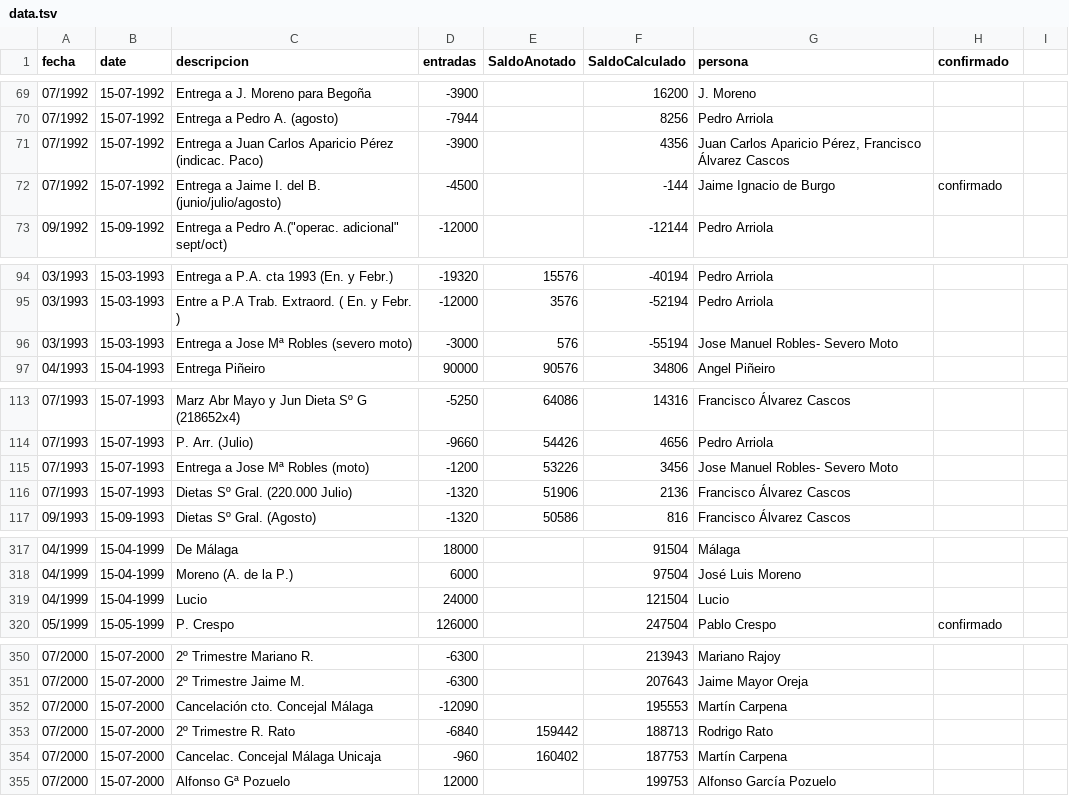
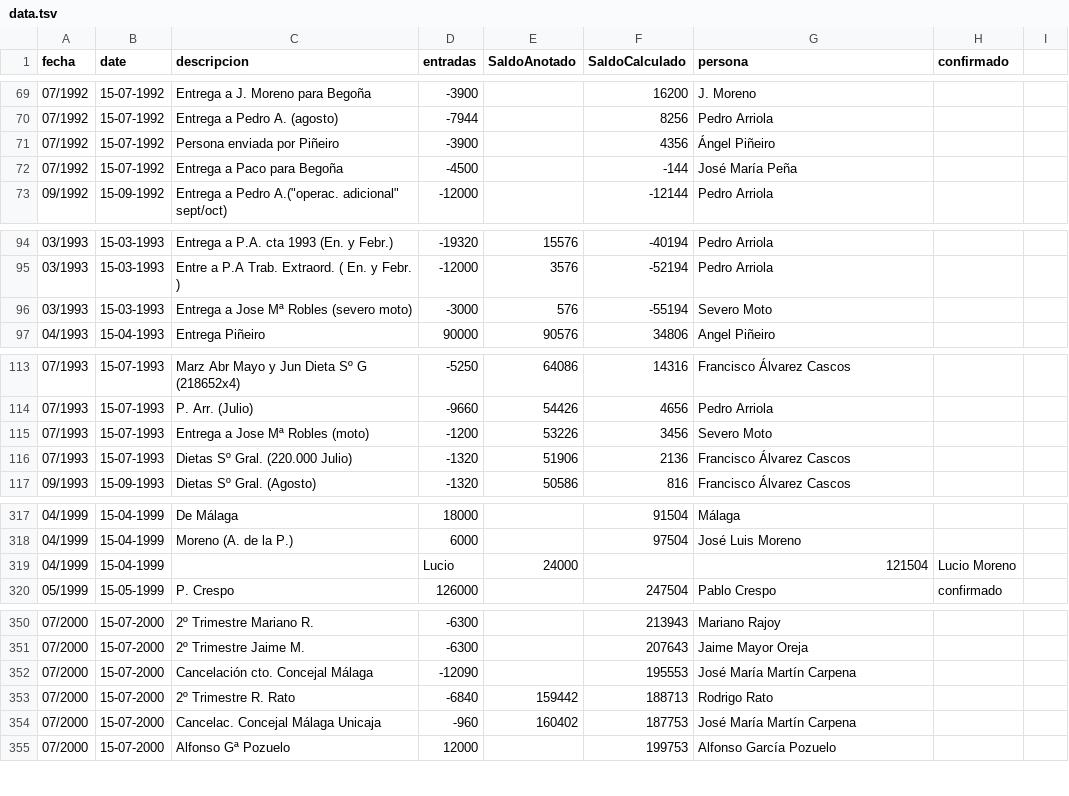
Before and after one commit to numeroteca/notasbarcenas, a TSV file: data/data.tsv, drawn as a sheet; only a part is shown, gaps mark what is left out; the diff covers the shown part only.

Commit message:
Update data entries and fill more "entidades asociadas" in the vip list

```diff
--- a/data/data.tsv
+++ b/data/data.tsv
@@ -70,4 +70,4 @@ fecha	date	descripcion	entradas	SaldoAnotado	SaldoCalculado	persona	confirmado
 07/1992	15-07-1992	Entrega a Pedro A. (agosto)	-7944		8256	Pedro Arriola
-07/1992	15-07-1992	Entrega a Juan Carlos Aparicio Pérez (indicac. Paco)	-3900		4356	Juan Carlos Aparicio Pérez, Francisco Álvarez Cascos
-07/1992	15-07-1992	Entrega a Jaime I. del B. (junio/julio/agosto)	-4500		-144	Jaime Ignacio de Burgo	confirmado
+07/1992	15-07-1992	Persona enviada por Piñeiro	-3900		4356	Ángel Piñeiro
+07/1992	15-07-1992	Entrega a Paco para Begoña	-4500		-144	José María Peña
 09/1992	15-09-1992	Entrega a Pedro A.("operac. adicional" sept/oct)	-12000		-12144	Pedro Arriola
@@ -95,3 +95,3 @@ fecha	date	descripcion	entradas	SaldoAnotado	SaldoCalculado	persona	confirmado
 03/1993	15-03-1993	Entre a P.A Trab. Extraord. ( En. y Febr. )	-12000	3576	-52194	Pedro Arriola
-03/1993	15-03-1993	Entrega a Jose Mª Robles (severo moto)	-3000	576	-55194	Jose Manuel Robles- Severo Moto
+03/1993	15-03-1993	Entrega a Jose Mª Robles (severo moto)	-3000	576	-55194	Severo Moto
 04/1993	15-04-1993	Entrega Piñeiro	90000	90576	34806	Angel Piñeiro
@@ -114,3 +114,3 @@ fecha	date	descripcion	entradas	SaldoAnotado	SaldoCalculado	persona	confirmado
 07/1993	15-07-1993	P. Arr. (Julio)	-9660	54426	4656	Pedro Arriola
-07/1993	15-07-1993	Entrega a Jose Mª Robles (moto)	-1200	53226	3456	Jose Manuel Robles- Severo Moto
+07/1993	15-07-1993	Entrega a Jose Mª Robles (moto)	-1200	53226	3456	Severo Moto
 07/1993	15-07-1993	Dietas Sº Gral. (220.000 Julio)	-1320	51906	2136	Francisco Álvarez Cascos
@@ -318,3 +318,3 @@ fecha	date	descripcion	entradas	SaldoAnotado	SaldoCalculado	persona	confirmado
 04/1999	15-04-1999	Moreno (A. de la P.)	6000		97504	José Luis Moreno
-04/1999	15-04-1999	Lucio	24000		121504	Lucio
+04/1999	15-04-1999		Lucio	24000		121504	Lucio Moreno
 05/1999	15-05-1999	P. Crespo	126000		247504	Pablo Crespo	confirmado
@@ -351,5 +351,5 @@ fecha	date	descripcion	entradas	SaldoAnotado	SaldoCalculado	persona	confirmado
 07/2000	15-07-2000	2º Trimestre Jaime M.	-6300		207643	Jaime Mayor Oreja
-07/2000	15-07-2000	Cancelación cto. Concejal Málaga	-12090		195553	Martín Carpena
+07/2000	15-07-2000	Cancelación cto. Concejal Málaga	-12090		195553	José María Martín Carpena
 07/2000	15-07-2000	2º Trimestre R. Rato	-6840	159442	188713	Rodrigo Rato
-07/2000	15-07-2000	Cancelac. Concejal Málaga Unicaja	-960	160402	187753	Martín Carpena
+07/2000	15-07-2000	Cancelac. Concejal Málaga Unicaja	-960	160402	187753	José María Martín Carpena	
 07/2000	15-07-2000	Alfonso Gª Pozuelo	12000		199753	Alfonso García Pozuelo
```
Also changed, not shown: 5 edited cells elsewhere in this file, data/viplist.tsv.
